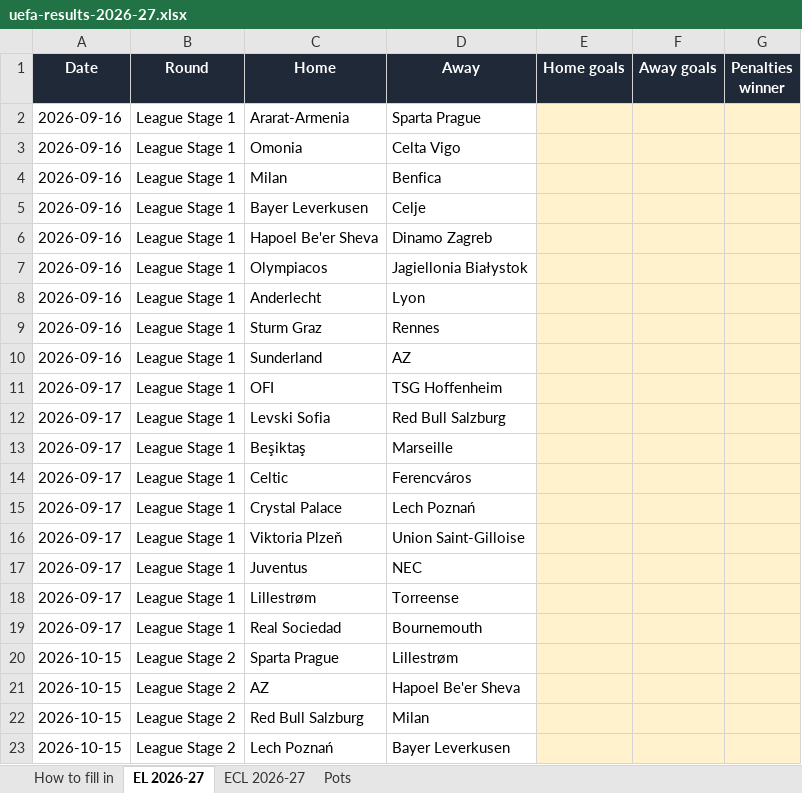
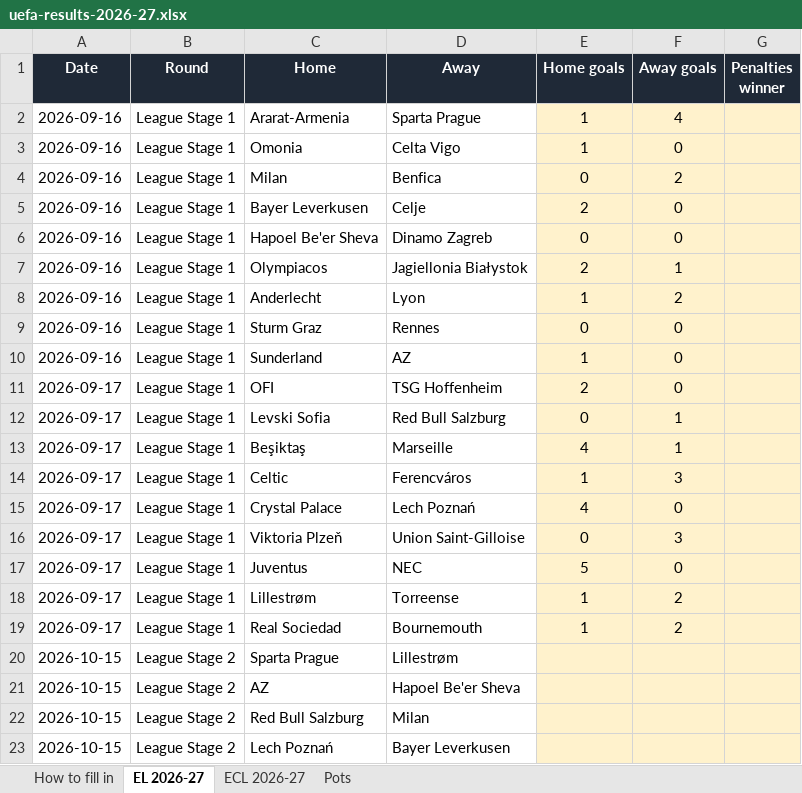
Before and after one commit to JeroBrokaar/ChampionsLeague, an Excel workbook: europa-league/uefa-results-2026-27.xlsx, sheet EL 2026-27, drawn as a sheet; only a part is shown; values as stored, in another font and other column widths than the file's, no borders; the diff names each change by its address in the sheet, - before the commit and + after, or states it on an @@ line.

```diff
--- a/europa-league/uefa-results-2026-27.xlsx (sheet EL 2026-27)
+++ b/europa-league/uefa-results-2026-27.xlsx (sheet EL 2026-27)
-E2:E3 (Home goals): (empty)
+E2:E3 (Home goals): 1
-F2 (Away goals): (empty)
+F2 (Away goals): 4
-F3 (Away goals): (empty)
+F3 (Away goals): 0
-E4 (Home goals): (empty)
+E4 (Home goals): 0
-F4 (Away goals): (empty)
+F4 (Away goals): 2
-E5 (Home goals): (empty)
+E5 (Home goals): 2
-F5:F6 (Away goals): (empty)
+F5:F6 (Away goals): 0
-E6 (Home goals): (empty)
+E6 (Home goals): 0
-E7 (Home goals): (empty)
+E7 (Home goals): 2
-F7 (Away goals): (empty)
+F7 (Away goals): 1
-E8 (Home goals): (empty)
+E8 (Home goals): 1
-F8 (Away goals): (empty)
+F8 (Away goals): 2
-E9 (Home goals): (empty)
+E9 (Home goals): 0
-F9:F11 (Away goals): (empty)
+F9:F11 (Away goals): 0
-E10 (Home goals): (empty)
+E10 (Home goals): 1
-E11 (Home goals): (empty)
+E11 (Home goals): 2
-E12 (Home goals): (empty)
+E12 (Home goals): 0
-F12:F13 (Away goals): (empty)
+F12:F13 (Away goals): 1
-E13 (Home goals): (empty)
+E13 (Home goals): 4
-E14 (Home goals): (empty)
+E14 (Home goals): 1
-F14 (Away goals): (empty)
+F14 (Away goals): 3
-E15 (Home goals): (empty)
+E15 (Home goals): 4
-F15 (Away goals): (empty)
+F15 (Away goals): 0
-E16 (Home goals): (empty)
+E16 (Home goals): 0
-F16 (Away goals): (empty)
+F16 (Away goals): 3
-E17 (Home goals): (empty)
+E17 (Home goals): 5
-F17 (Away goals): (empty)
+F17 (Away goals): 0
-E18:E19 (Home goals): (empty)
+E18:E19 (Home goals): 1
-F18:F19 (Away goals): (empty)
+F18:F19 (Away goals): 2
```
Also changed, not shown: 1 other file.
